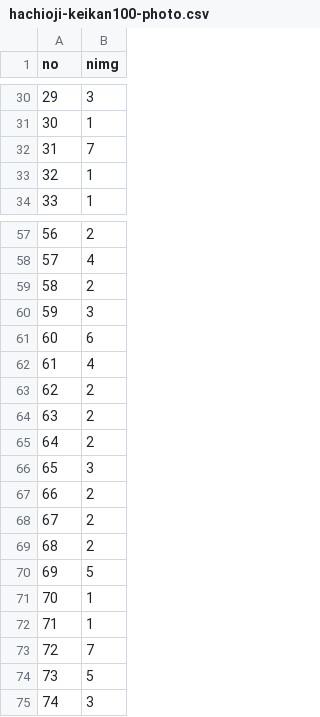
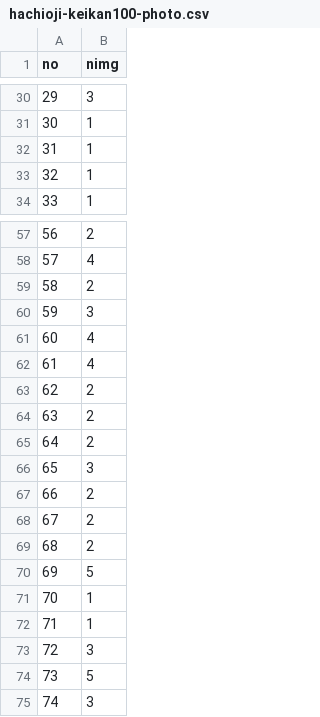
Before and after one commit to code4fukui/hachioji-keikan100, a CSV file: hachioji-keikan100-photo.csv, drawn as a sheet; only a part is shown, gaps mark what is left out.

```diff
--- a/hachioji-keikan100-photo.csv
+++ b/hachioji-keikan100-photo.csv
@@ -31,3 +31,3 @@
 30,1
-31,7
+31,1
 32,1
@@ -60,3 +60,3 @@
 59,3
-60,6
+60,4
 61,4
@@ -72,3 +72,3 @@
 71,1
-72,7
+72,3
 73,5
```
Also changed, not shown: 8 other files.
